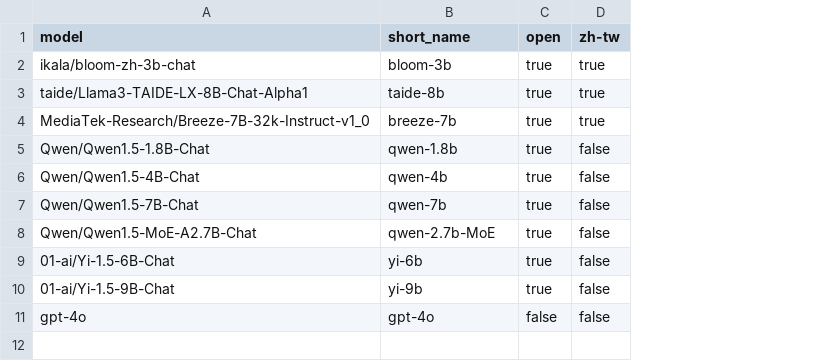
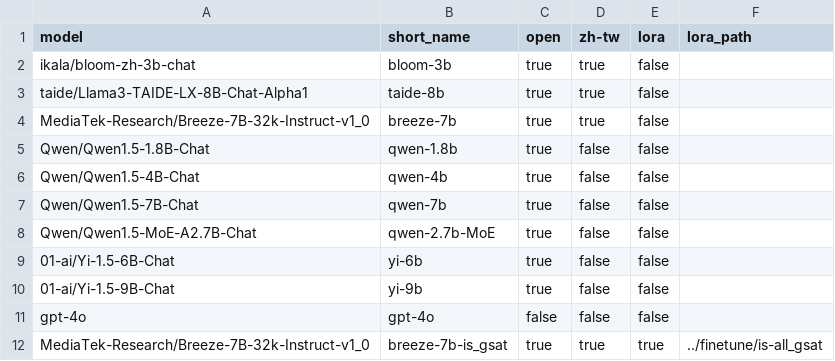
Before and after one commit to namwoam/dl-final, a CSV file: llm/full-model-info.csv, drawn as a sheet; the diff names each change by its address in the sheet, - before the commit and + after, or states it on an @@ line.

```diff
--- a/llm/full-model-info.csv
+++ b/llm/full-model-info.csv
+column E (lora), rows 2-11: all false
+column F (lora_path), empty
+row 12: MediaTek-Research/Breeze-7B-32k-Instruct-v1_0 | breeze-7b-is_gsat | true | true | true | ../finetune/is-all_gsat
```
Also changed, not shown: 46 other files.
